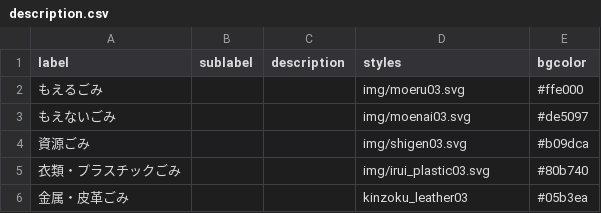
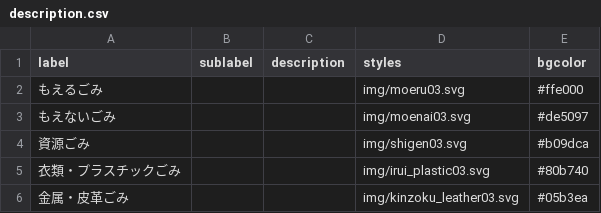
Before and after one commit to wajima5374/5374, a CSV file: data/description.csv, drawn as a sheet.

Commit message:
Update description.csv

```diff
--- a/data/description.csv
+++ b/data/description.csv
@@ -5,2 +5,2 @@ label,sublabel,description,styles,bgcolor
 衣類・プラスチックごみ,,,img/irui_plastic03.svg,#80b740
-金属・皮革ごみ,,,kinzoku_leather03,#05b3ea
+金属・皮革ごみ,,,img/kinzoku_leather03.svg,#05b3ea
```
